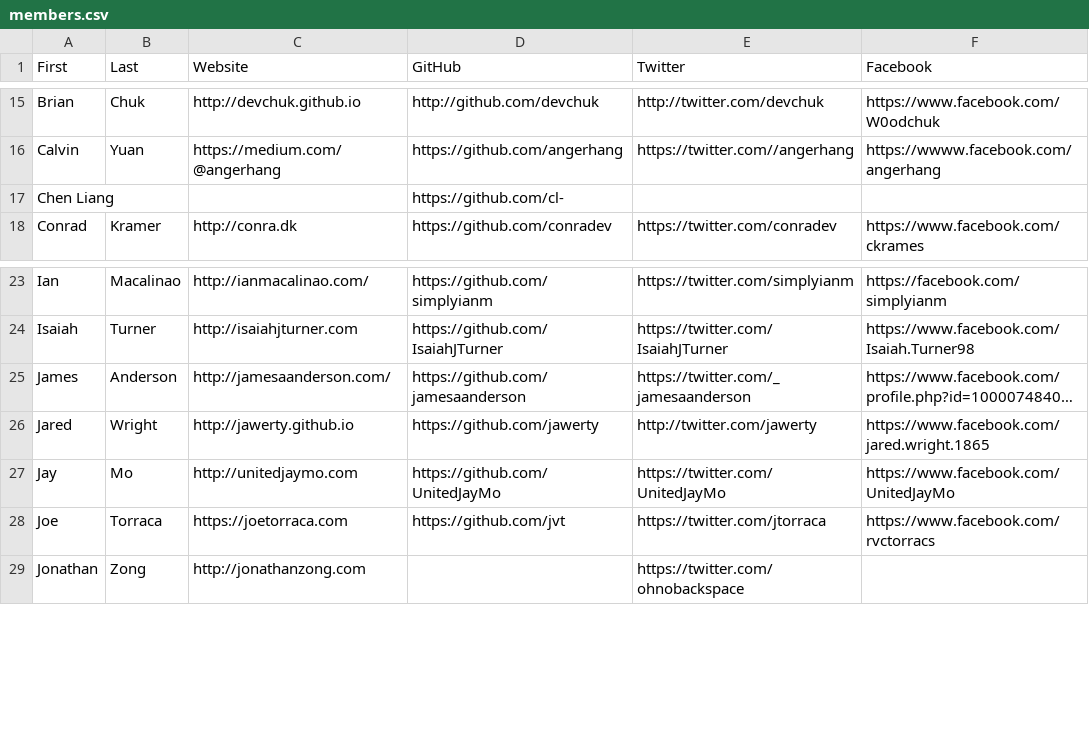
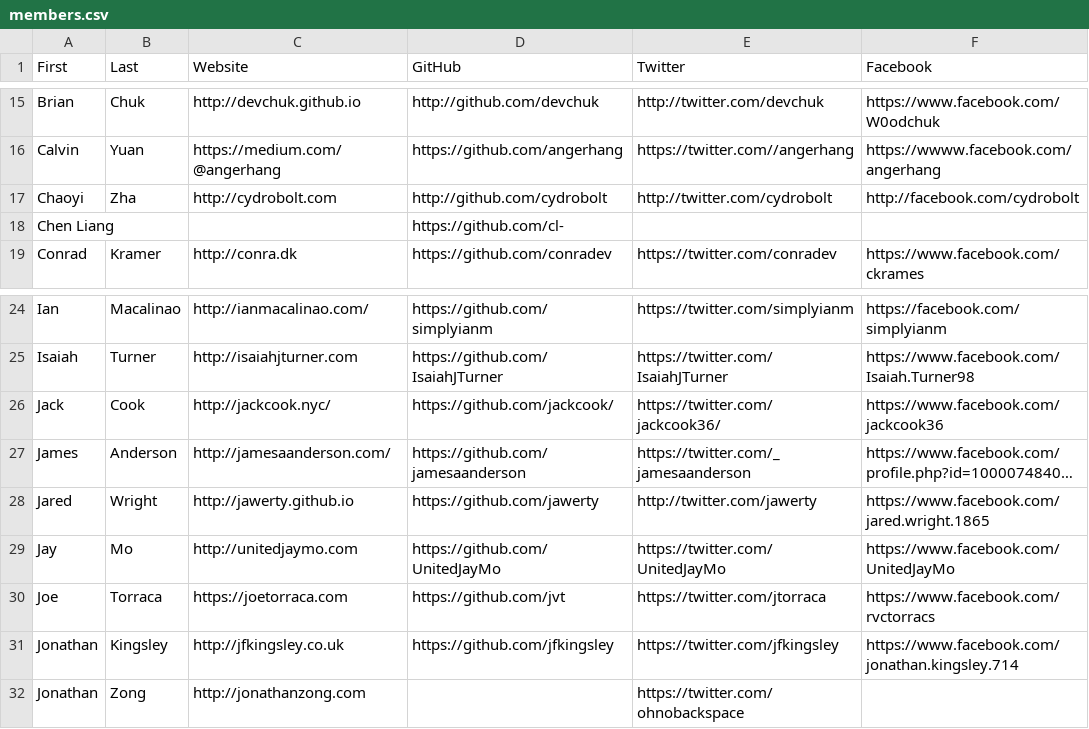
Before and after one commit to hshackers/docs, a CSV file: members.csv, drawn as a sheet; only a part is shown, gaps mark what is left out; long unchanged cells end in …; the diff names each change by its address in the sheet, - before the commit and + after, or states it on an @@ line.

Commit message:
Update members.csv
Update members.csv

Update members.csv

Update members.csv

Update members.csv

Update members.csv

Update members.csv

Update members.csv

```diff
--- a/members.csv
+++ b/members.csv
+row 17: Chaoyi | Zha | http://cydrobolt.com | http://github.com/cydrobolt | http://twitter.com/cydrobolt | http://facebook.com/cydrobolt
+row 26: Jack | Cook | http://jackcook.nyc/ | https://github.com/jackcook/ | https://twitter.com/jackcook36/ | https://www.facebook.com/jackcook36
+row 31: Jonathan | Kingsley | http://jfkingsley.co.uk | https://github.com/jfkingsley | https://twitter.com/jfkingsley | https://www.facebook.com/jonathan.kingsley.714
```
